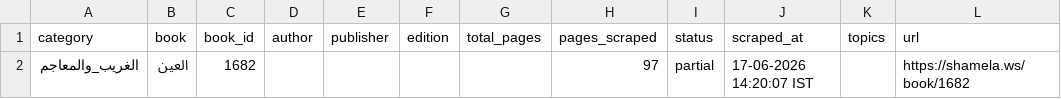
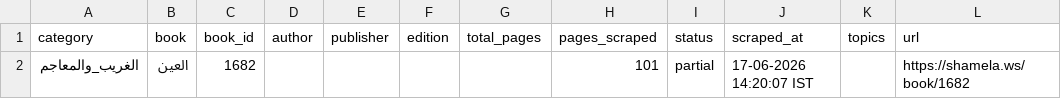
Before and after one commit to farhan281/al-qalam-project, a CSV file: shamela_output/reports/الغريب_والمعاجم.csv, drawn as a sheet; only a part is shown; the diff names each change by its address in the sheet, - before the commit and + after, or states it on an @@ line.

```diff
--- a/shamela_output/reports/الغريب_والمعاجم.csv
+++ b/shamela_output/reports/الغريب_والمعاجم.csv
-H2 (pages_scraped): 97
+H2 (pages_scraped): 101
```
Also changed, not shown: shamela_output/reports/report.csv, shamela_output/البلاغة/البلاغة.csv, 10 other files.
